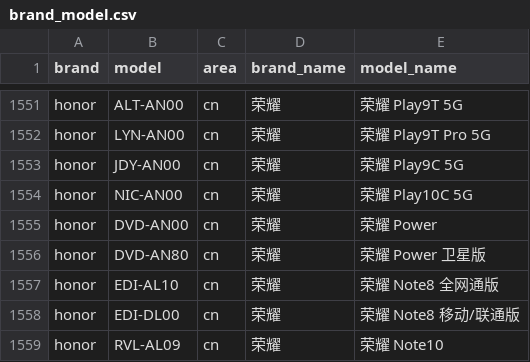
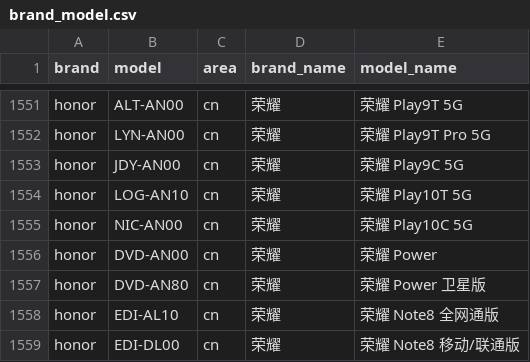
Before and after one commit to blackblock1523/mobilemodels, a CSV file: brand_model.csv, drawn as a sheet; only a part is shown, gaps mark what is left out; the shorter side is filled out with more unchanged rows; the diff names each change by its address in the sheet, - before the commit and + after, or states it on an @@ line.

Commit message:
Sync with MobileModels 4427c290c5b2d34d7e41fb7b530cb516c0fd6295

```diff
--- a/brand_model.csv
+++ b/brand_model.csv
+row 1554: honor | LOG-AN10 | cn | 荣耀 | 荣耀 Play10T 5G
```
Also changed, not shown: 1 other file.
